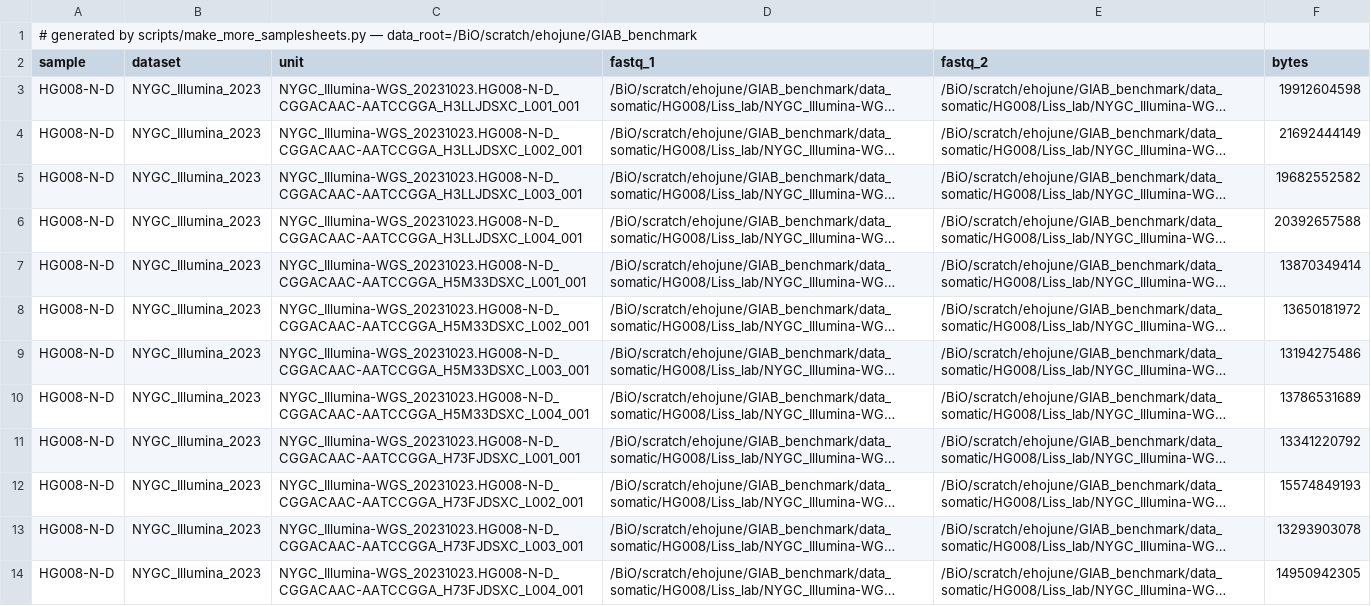
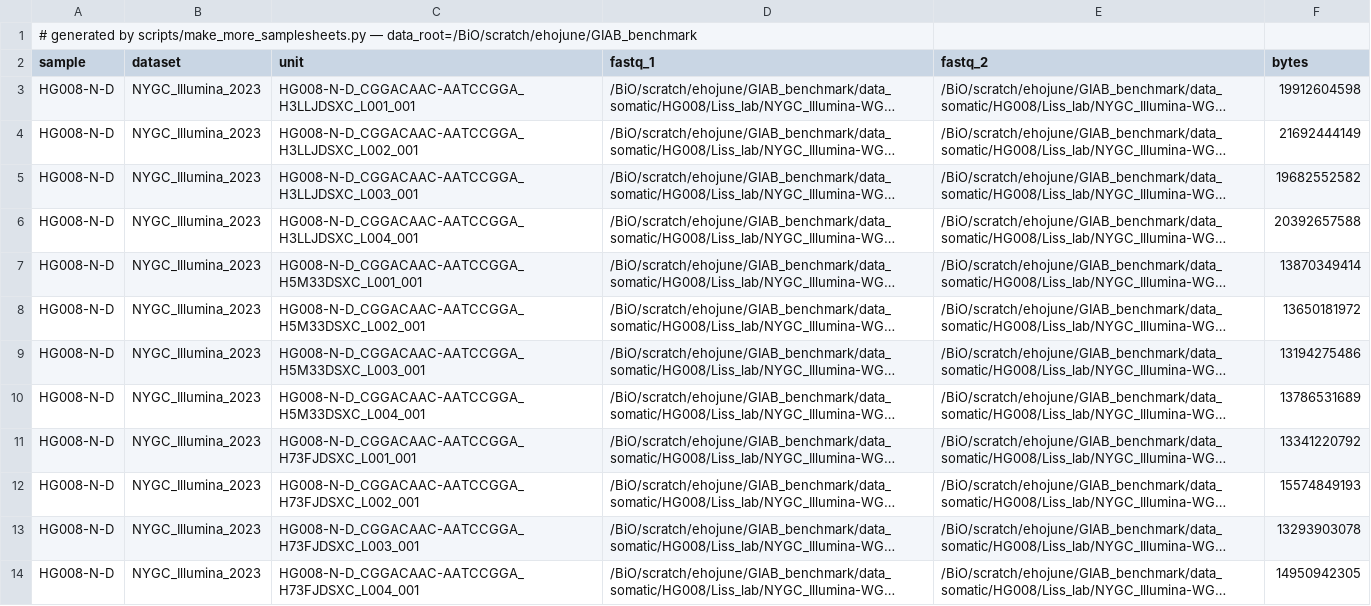
Before and after one commit to ehojune/GIAB_benchmarking, a CSV file: phase3_shortread_wgs/samplesheets/HG008-N-D.NYGC_Illumina_2023.csv, drawn as a sheet; long unchanged cells end in …; the diff names each change by its address in the sheet, - before the commit and + after, or states it on an @@ line.

```diff
--- a/phase3_shortread_wgs/samplesheets/HG008-N-D.NYGC_Illumina_2023.csv
+++ b/phase3_shortread_wgs/samplesheets/HG008-N-D.NYGC_Illumina_2023.csv
-C3 (unit): NYGC_Illumina-WGS_20231023.HG008-N-D_CGGACAAC-AATCCGGA_H3LLJDSXC_L001_001
+C3 (unit): HG008-N-D_CGGACAAC-AATCCGGA_H3LLJDSXC_L001_001
-C4 (unit): NYGC_Illumina-WGS_20231023.HG008-N-D_CGGACAAC-AATCCGGA_H3LLJDSXC_L002_001
+C4 (unit): HG008-N-D_CGGACAAC-AATCCGGA_H3LLJDSXC_L002_001
-C5 (unit): NYGC_Illumina-WGS_20231023.HG008-N-D_CGGACAAC-AATCCGGA_H3LLJDSXC_L003_001
+C5 (unit): HG008-N-D_CGGACAAC-AATCCGGA_H3LLJDSXC_L003_001
-C6 (unit): NYGC_Illumina-WGS_20231023.HG008-N-D_CGGACAAC-AATCCGGA_H3LLJDSXC_L004_001
+C6 (unit): HG008-N-D_CGGACAAC-AATCCGGA_H3LLJDSXC_L004_001
-C7 (unit): NYGC_Illumina-WGS_20231023.HG008-N-D_CGGACAAC-AATCCGGA_H5M33DSXC_L001_001
+C7 (unit): HG008-N-D_CGGACAAC-AATCCGGA_H5M33DSXC_L001_001
-C8 (unit): NYGC_Illumina-WGS_20231023.HG008-N-D_CGGACAAC-AATCCGGA_H5M33DSXC_L002_001
+C8 (unit): HG008-N-D_CGGACAAC-AATCCGGA_H5M33DSXC_L002_001
-C9 (unit): NYGC_Illumina-WGS_20231023.HG008-N-D_CGGACAAC-AATCCGGA_H5M33DSXC_L003_001
+C9 (unit): HG008-N-D_CGGACAAC-AATCCGGA_H5M33DSXC_L003_001
-C10 (unit): NYGC_Illumina-WGS_20231023.HG008-N-D_CGGACAAC-AATCCGGA_H5M33DSXC_L004_001
+C10 (unit): HG008-N-D_CGGACAAC-AATCCGGA_H5M33DSXC_L004_001
-C11 (unit): NYGC_Illumina-WGS_20231023.HG008-N-D_CGGACAAC-AATCCGGA_H73FJDSXC_L001_001
+C11 (unit): HG008-N-D_CGGACAAC-AATCCGGA_H73FJDSXC_L001_001
-C12 (unit): NYGC_Illumina-WGS_20231023.HG008-N-D_CGGACAAC-AATCCGGA_H73FJDSXC_L002_001
+C12 (unit): HG008-N-D_CGGACAAC-AATCCGGA_H73FJDSXC_L002_001
-C13 (unit): NYGC_Illumina-WGS_20231023.HG008-N-D_CGGACAAC-AATCCGGA_H73FJDSXC_L003_001
+C13 (unit): HG008-N-D_CGGACAAC-AATCCGGA_H73FJDSXC_L003_001
-C14 (unit): NYGC_Illumina-WGS_20231023.HG008-N-D_CGGACAAC-AATCCGGA_H73FJDSXC_L004_001
+C14 (unit): HG008-N-D_CGGACAAC-AATCCGGA_H73FJDSXC_L004_001
```
Also changed, not shown: phase3_shortread_wgs/samplesheets/HG008-T-2E6.BCM_NovaSeqX.csv, phase3_shortread_wgs/samplesheets/HG008-T-3E4.BCM_NovaSeqX.csv, 45 other files.
